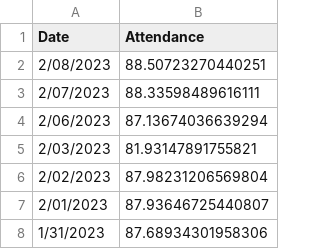
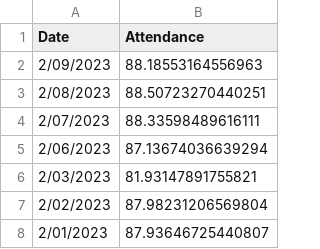
Before and after one commit to couchand/nyc-doe-covid-interventions, a CSV file: csv/daily-attendance-mean.csv, drawn as a sheet; only a part is shown; the shorter side is filled out with more unchanged rows.

```diff
--- a/csv/daily-attendance-mean.csv
+++ b/csv/daily-attendance-mean.csv
@@ -1,2 +1,3 @@
 Date,Attendance
+2/09/2023,88.18553164556963
 2/08/2023,88.50723270440251
```
